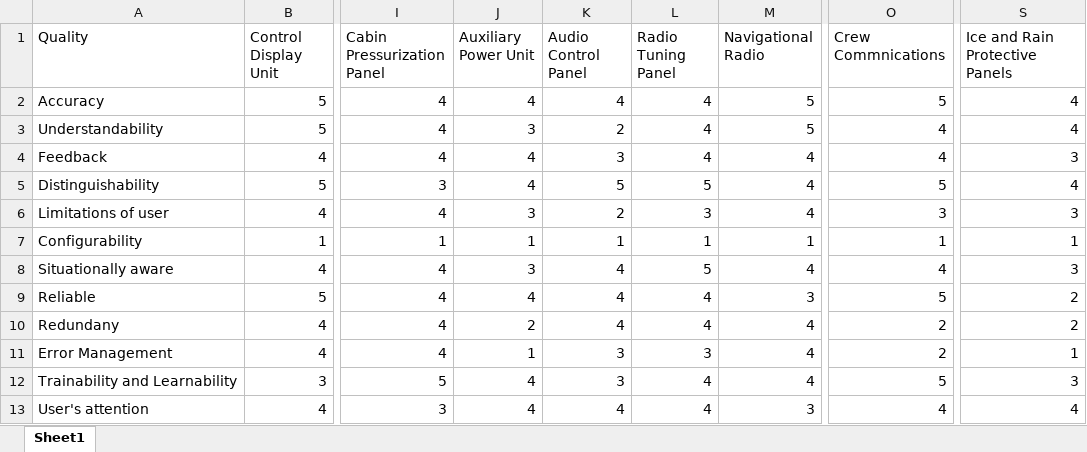
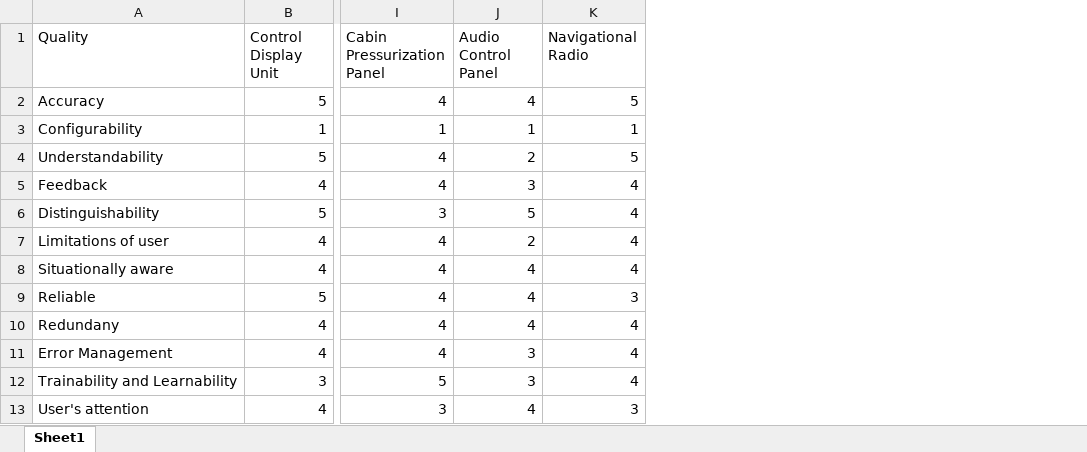
Before and after one commit to CHAKOTAY99/ICT3911Code, an Excel workbook: DataVisualization.xlsx, sheet Sheet1, drawn as a sheet; only a part is shown, gaps mark what is left out; values as stored, in another font and other column widths than the file's, no borders; removed rows and columns are numbered as before the commit, all else as after; the diff names each change by its address in the sheet, - before the commit and + after, or states it on an @@ line.

```diff
--- a/DataVisualization.xlsx (sheet Sheet1)
+++ b/DataVisualization.xlsx (sheet Sheet1)
-column J (Auxiliary Power Unit), rows 2-6: 4 | 3 | 4 | 4 | 3; rows 8-13: 3 | 4 | 2 | 1 | 4 | 4
-column L (Radio Tuning Panel), rows 2-6: 4 | 4 | 4 | 5 | 3; rows 8-13: 5 | 4 | 4 | 3 | 4 | 4
-column O (Crew Commnications), rows 2-6: 5 | 4 | 4 | 5 | 3; rows 8-13: 4 | 5 | 2 | 2 | 5 | 4
-column S (Ice and Rain Protective Panels), rows 2-6: 4 | 4 | 3 | 4 | 3; rows 8-13: 3 | 2 | 2 | 1 | 3 | 4
@@ row 7 moved to row 3: Configurability @@
```
Also changed, not shown: 4 other files.
